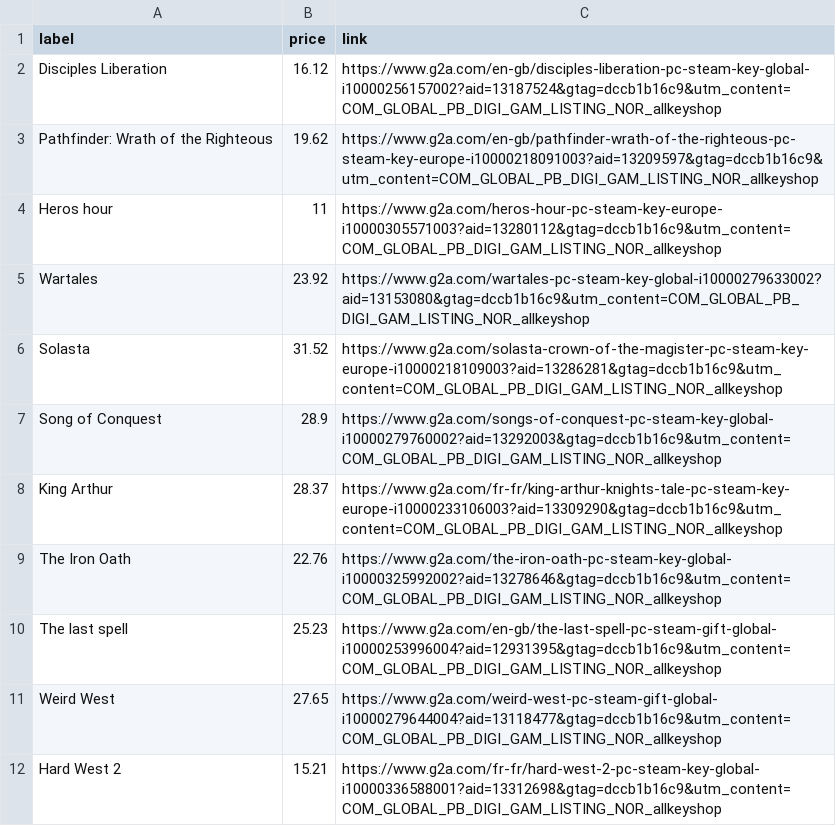
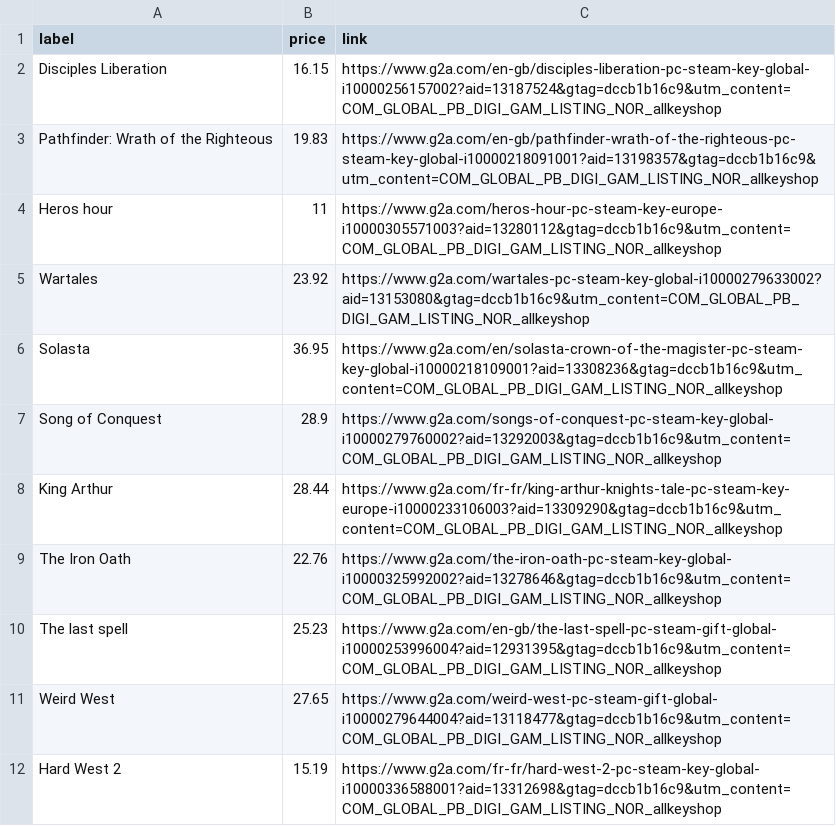
Before and after one commit to ste-xx/steam-price-watcher, a TSV file: report.tsv, drawn as a sheet.

Commit message:
Commit from GitHub Actions (Steam Watch Report)

```diff
--- a/report.tsv
+++ b/report.tsv
@@ -1,9 +1,9 @@
 label	price	link
-Disciples Liberation	16.12	https://www.g2a.com/en-gb/disciples-liberation-pc-steam-key-global-i10000256157002?aid=13187524&gtag=dccb1b16c9&utm_content=COM_GLOBAL_PB_DIGI_GAM_LISTING_NOR_allkeyshop
-Pathfinder: Wrath of the Righteous	19.62	https://www.g2a.com/en-gb/pathfinder-wrath-of-the-righteous-pc-steam-key-europe-i10000218091003?aid=13209597&gtag=dccb1b16c9&utm_content=COM_GLOBAL_PB_DIGI_GAM_LISTING_NOR_allkeyshop
+Disciples Liberation	16.15	https://www.g2a.com/en-gb/disciples-liberation-pc-steam-key-global-i10000256157002?aid=13187524&gtag=dccb1b16c9&utm_content=COM_GLOBAL_PB_DIGI_GAM_LISTING_NOR_allkeyshop
+Pathfinder: Wrath of the Righteous	19.83	https://www.g2a.com/en-gb/pathfinder-wrath-of-the-righteous-pc-steam-key-global-i10000218091001?aid=13198357&gtag=dccb1b16c9&utm_content=COM_GLOBAL_PB_DIGI_GAM_LISTING_NOR_allkeyshop
 Heros hour	11	https://www.g2a.com/heros-hour-pc-steam-key-europe-i10000305571003?aid=13280112&gtag=dccb1b16c9&utm_content=COM_GLOBAL_PB_DIGI_GAM_LISTING_NOR_allkeyshop
 Wartales	23.92	https://www.g2a.com/wartales-pc-steam-key-global-i10000279633002?aid=13153080&gtag=dccb1b16c9&utm_content=COM_GLOBAL_PB_DIGI_GAM_LISTING_NOR_allkeyshop
-Solasta	31.52	https://www.g2a.com/solasta-crown-of-the-magister-pc-steam-key-europe-i10000218109003?aid=13286281&gtag=dccb1b16c9&utm_content=COM_GLOBAL_PB_DIGI_GAM_LISTING_NOR_allkeyshop
+Solasta	36.95	https://www.g2a.com/en/solasta-crown-of-the-magister-pc-steam-key-global-i10000218109001?aid=13308236&gtag=dccb1b16c9&utm_content=COM_GLOBAL_PB_DIGI_GAM_LISTING_NOR_allkeyshop
 Song of Conquest	28.9	https://www.g2a.com/songs-of-conquest-pc-steam-key-global-i10000279760002?aid=13292003&gtag=dccb1b16c9&utm_content=COM_GLOBAL_PB_DIGI_GAM_LISTING_NOR_allkeyshop
-King Arthur	28.37	https://www.g2a.com/fr-fr/king-arthur-knights-tale-pc-steam-key-europe-i10000233106003?aid=13309290&gtag=dccb1b16c9&utm_content=COM_GLOBAL_PB_DIGI_GAM_LISTING_NOR_allkeyshop
+King Arthur	28.44	https://www.g2a.com/fr-fr/king-arthur-knights-tale-pc-steam-key-europe-i10000233106003?aid=13309290&gtag=dccb1b16c9&utm_content=COM_GLOBAL_PB_DIGI_GAM_LISTING_NOR_allkeyshop
 The Iron Oath	22.76	https://www.g2a.com/the-iron-oath-pc-steam-key-global-i10000325992002?aid=13278646&gtag=dccb1b16c9&utm_content=COM_GLOBAL_PB_DIGI_GAM_LISTING_NOR_allkeyshop
@@ -11,2 +11,2 @@ The last spell	25.23	https://www.g2a.com/en-gb/the-last-spell-pc-steam-gift-glob
 Weird West	27.65	https://www.g2a.com/weird-west-pc-steam-gift-global-i10000279644004?aid=13118477&gtag=dccb1b16c9&utm_content=COM_GLOBAL_PB_DIGI_GAM_LISTING_NOR_allkeyshop
-Hard West 2	15.21	https://www.g2a.com/fr-fr/hard-west-2-pc-steam-key-global-i10000336588001?aid=13312698&gtag=dccb1b16c9&utm_content=COM_GLOBAL_PB_DIGI_GAM_LISTING_NOR_allkeyshop
+Hard West 2	15.19	https://www.g2a.com/fr-fr/hard-west-2-pc-steam-key-global-i10000336588001?aid=13312698&gtag=dccb1b16c9&utm_content=COM_GLOBAL_PB_DIGI_GAM_LISTING_NOR_allkeyshop
```
